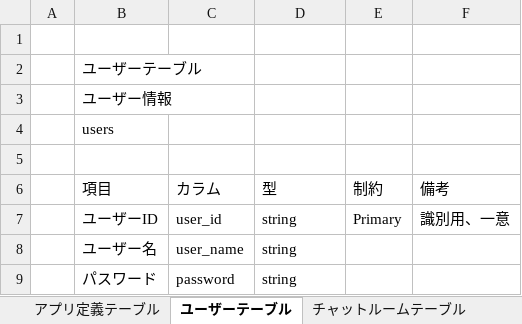
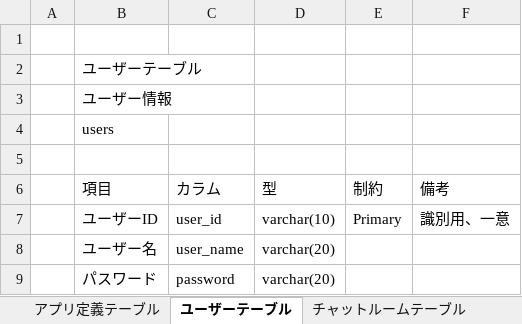
Before and after one commit to inakuuun/IksInfoShare, an Excel workbook: 基本設計/DB設計/テーブル設計書.xlsx, sheet ユーザーテーブル, drawn as a sheet; values as stored, in another font and other column widths than the file's, no borders; the diff names each change by its address in the sheet, - before the commit and + after, or states it on an @@ line.

```diff
--- a/基本設計/DB設計/テーブル設計書.xlsx (sheet ユーザーテーブル)
+++ b/基本設計/DB設計/テーブル設計書.xlsx (sheet ユーザーテーブル)
-D7 (型): string
+D7 (型): varchar(10)
-D8:D9 (型): string
+D8:D9 (型): varchar(20)
```
Also changed, not shown: sheet チャットルームテーブル, sheet チャットメッセージテーブル, sheet アプリ定義テーブル, sheet チャットルームメンバーテーブル.
